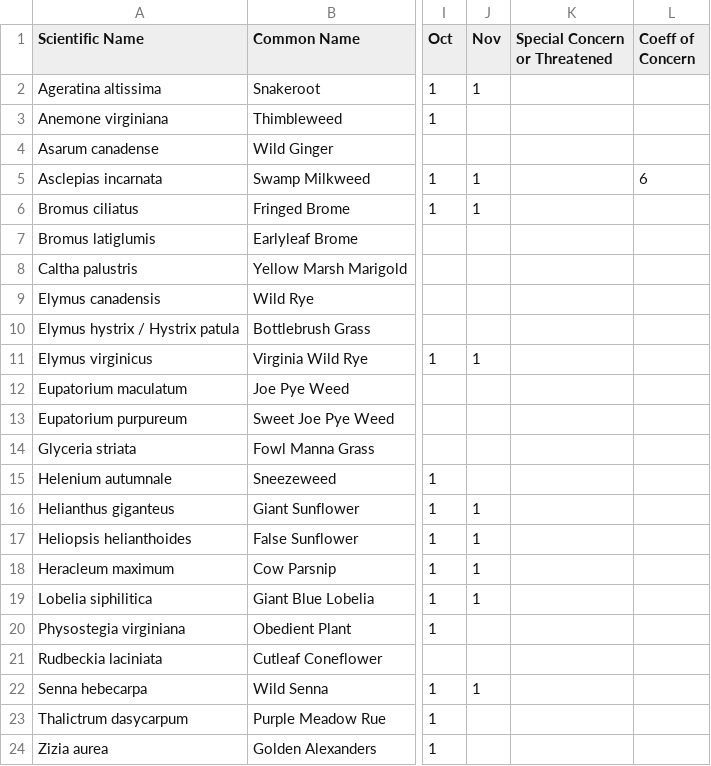
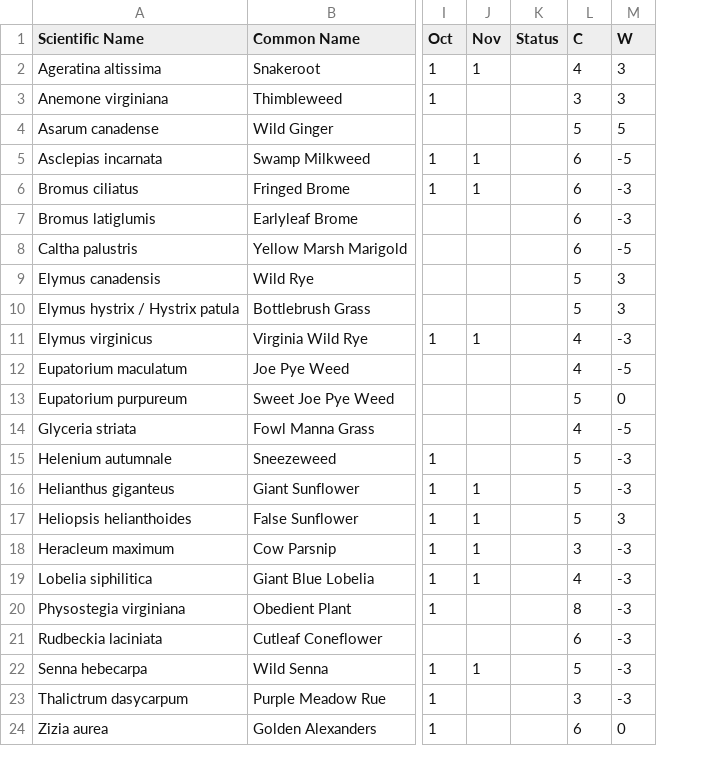
Before and after one commit to cjkaczm/mbgna-seeds, a CSV file: riparian.csv, drawn as a sheet; only a part is shown, gaps mark what is left out; removed rows and columns are numbered as before the commit, all else as after; the diff names each change by its address in the sheet, - before the commit and + after, or states it on an @@ line.

```diff
--- a/riparian.csv
+++ b/riparian.csv
-column K (Special Concern or Threatened), empty
-column L (Coeff of Concern), row 5: 6
+column K (Status), empty
+column L (C), rows 2-24: 4 | 3 | 5 | 6 | 6 | 6 | 6 | 5 | 5 | 4 | 4 | 5 | 4 | 5 | 5 | 5 | 3 | 4 | 8 | 6 | 5 | 3 | 6
+column M (W), rows 2-24: 3 | 3 | 5 | -5 | -3 | -3 | -5 | 3 | 3 | -3 | -5 | 0 | -5 | -3 | -3 | 3 | -3 | -3 | -3 | -3 | -3 | -3 | 0
```
Also changed, not shown: all_species.csv, prairie.csv, 7 other files.
